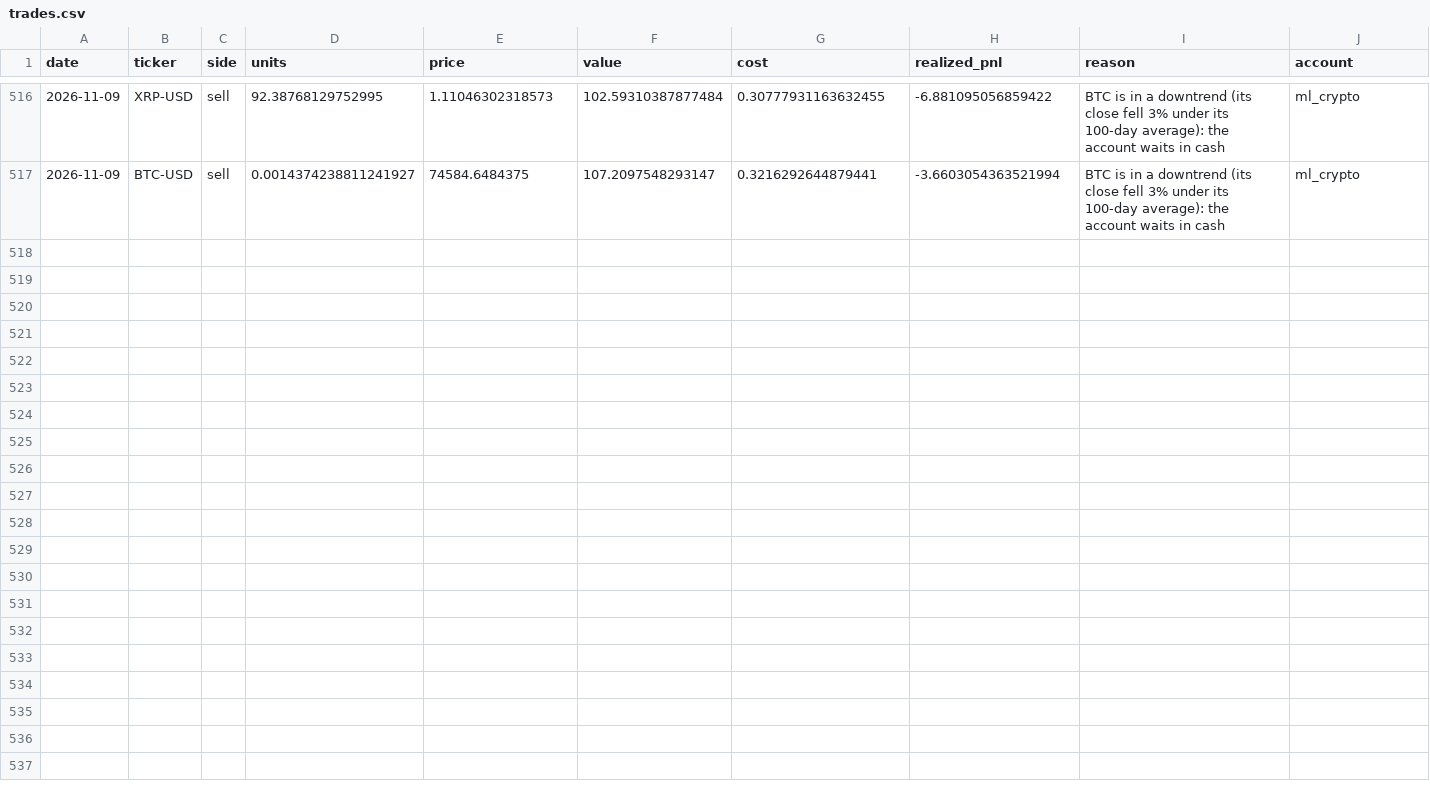
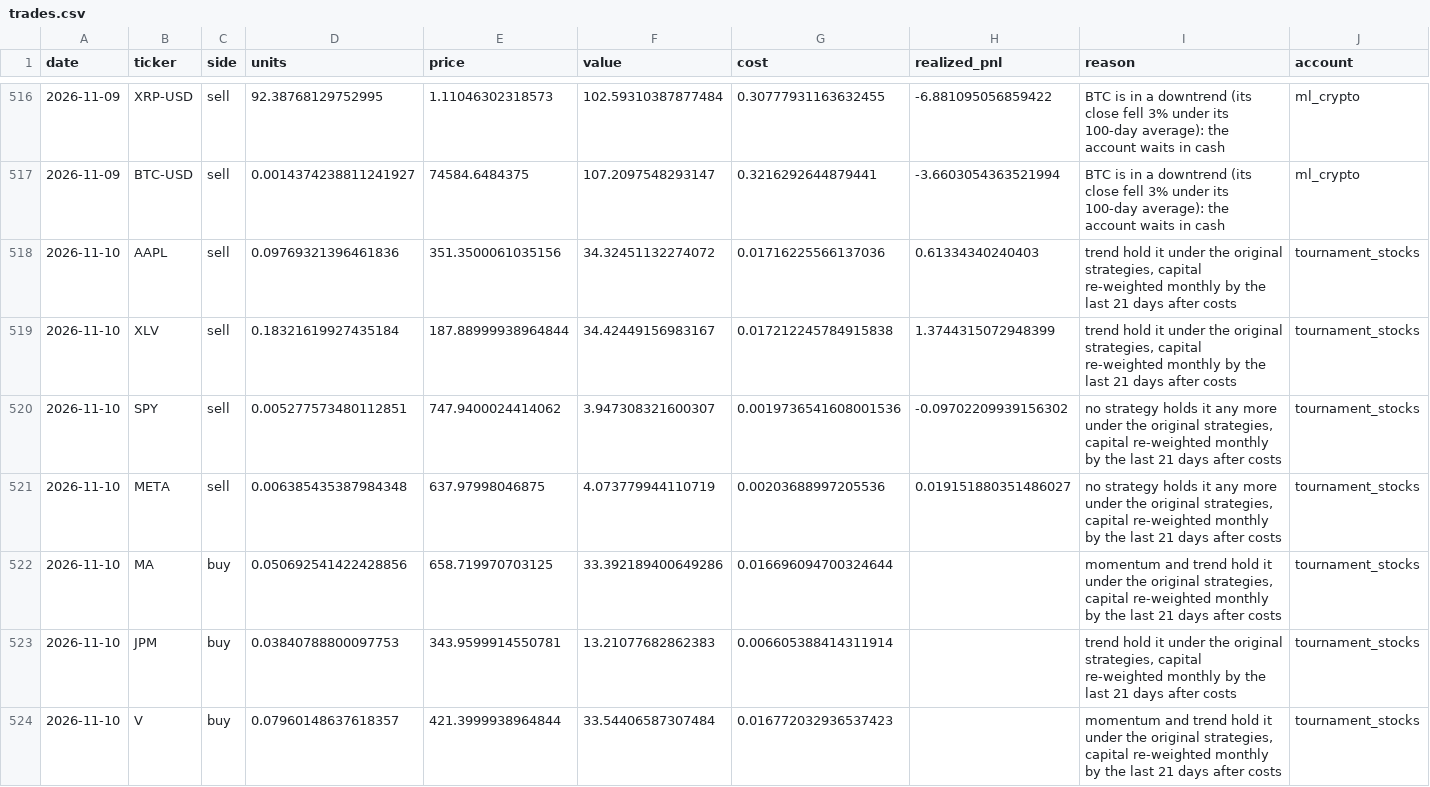
Before and after one commit to poollaaneesh-rgb/paper-trader, a CSV file: results/live/trades.csv, drawn as a sheet; only a part is shown, gaps mark what is left out; the diff covers the shown part only.

```diff
--- a/results/live/trades.csv
+++ b/results/live/trades.csv
@@ -517 +517,8 @@ date,ticker,side,units,price,value,cost,realized_pnl,reason,account
 2026-11-09,BTC-USD,sell,0.0014374238811241927,74584.6484375,107.2097548293147,0.3216292644879441,-3.6603054363521994,BTC is in a downtrend (its close fell 3% under its 100-day average): the account waits in cash,ml_crypto
+2026-11-10,AAPL,sell,0.09769321396461836,351.3500061035156,34.32451132274072,0.01716225566137036,0.61334340240403,"trend hold it under the original strategies, capital re-weighted monthly by the last 21 days after costs",tournament_stocks
+2026-11-10,XLV,sell,0.18321619927435184,187.88999938964844,34.42449156983167,0.017212245784915838,1.3744315072948399,"trend hold it under the original strategies, capital re-weighted monthly by the last 21 days after costs",tournament_stocks
+2026-11-10,SPY,sell,0.005277573480112851,747.9400024414062,3.947308321600307,0.0019736541608001536,-0.09702209939156302,"no strategy holds it any more under the original strategies, capital re-weighted monthly by the last 21 days after costs",tournament_stocks
+2026-11-10,META,sell,0.006385435387984348,637.97998046875,4.073779944110719,0.00203688997205536,0.019151880351486027,"no strategy holds it any more under the original strategies, capital re-weighted monthly by the last 21 days after costs",tournament_stocks
+2026-11-10,MA,buy,0.050692541422428856,658.719970703125,33.392189400649286,0.016696094700324644,,"momentum and trend hold it under the original strategies, capital re-weighted monthly by the last 21 days after costs",tournament_stocks
+2026-11-10,JPM,buy,0.03840788800097753,343.9599914550781,13.21077682862383,0.006605388414311914,,"trend hold it under the original strategies, capital re-weighted monthly by the last 21 days after costs",tournament_stocks
+2026-11-10,V,buy,0.07960148637618357,421.3999938964844,33.54406587307484,0.016772032936537423,,"momentum and trend hold it under the original strategies, capital re-weighted monthly by the last 21 days after costs",tournament_stocks
```
Also changed, not shown: 6 added rows elsewhere in this file, results/live/decisions.csv, results/live/equity.csv, 5 other files.
